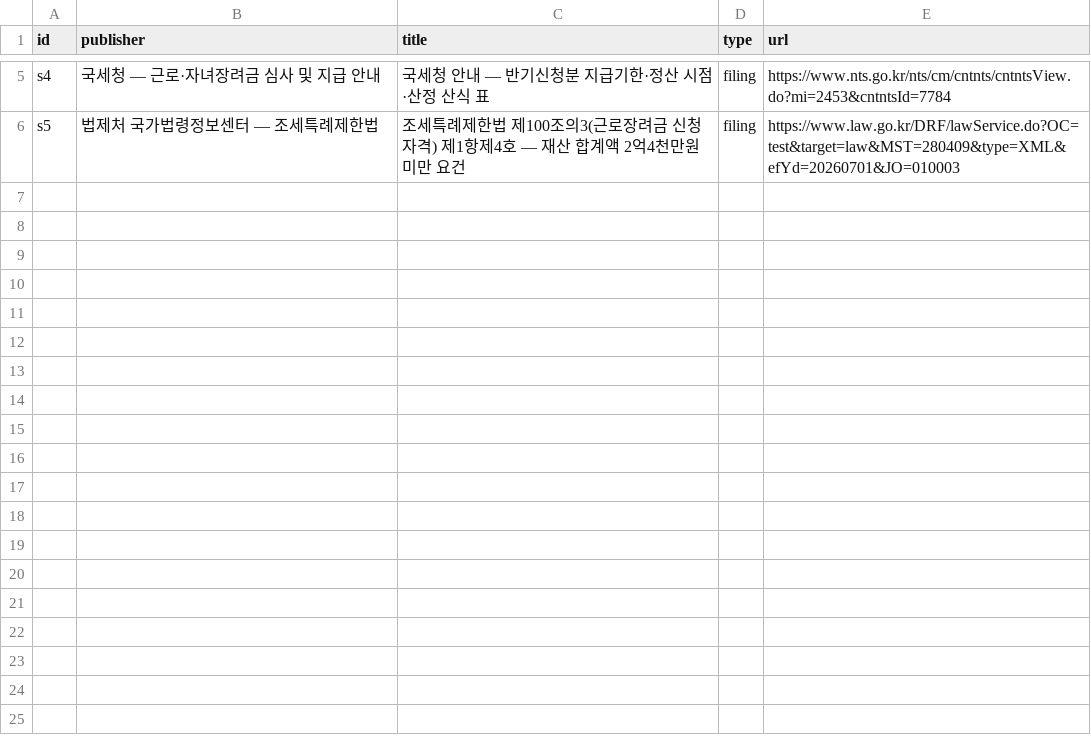
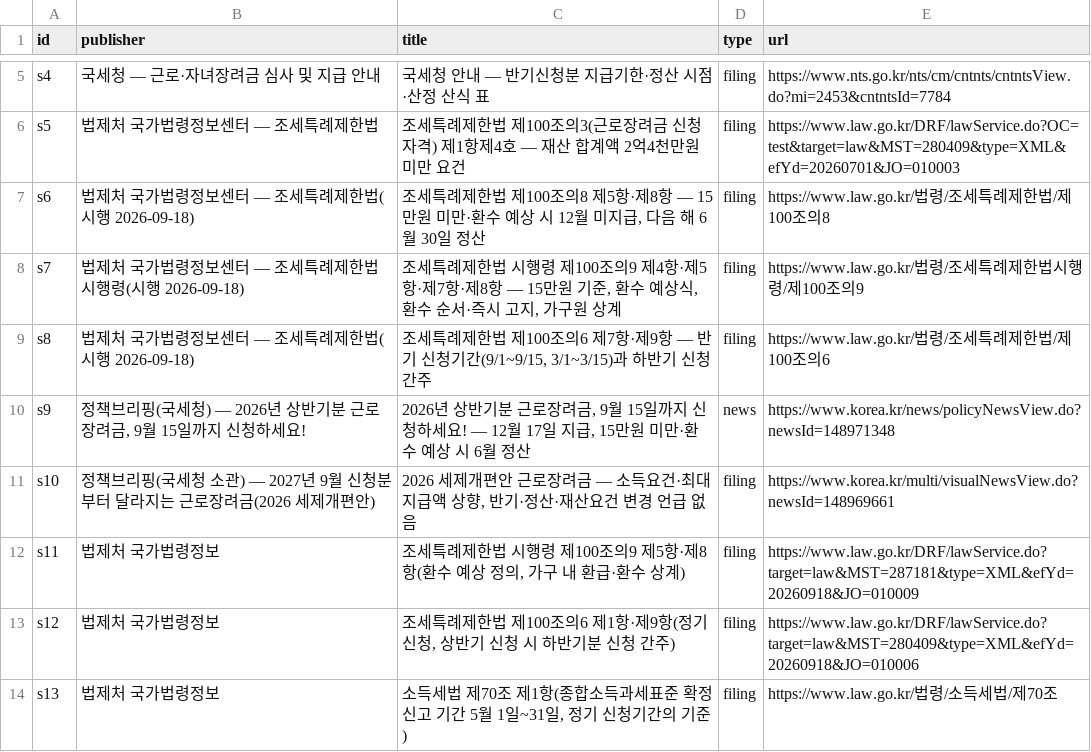
Before and after one commit to CertainAmount/finyul-data, a CSV file: data/labor-incentive-half-year-settlement-clawback/sources.csv, drawn as a sheet; only a part is shown, gaps mark what is left out; the diff names each change by its address in the sheet, - before the commit and + after, or states it on an @@ line.

Commit message:
Sync: 144 articles, 61 figures, 272 tables, 28 calculators

```diff
--- a/data/labor-incentive-half-year-settlement-clawback/sources.csv
+++ b/data/labor-incentive-half-year-settlement-clawback/sources.csv
+row 7: s6 | 법제처 국가법령정보센터 — 조세특례제한법(시행 2026-09-18) | 조세특례제한법 제100조의8 제5항·제8항 — 15만원 미만·환수 예상 시 12월 미지급, 다음 해 6월 30일 정산 | filing | https://www.law.go.kr/법령/조세특례제한법/제100조의8
+row 8: s7 | 법제처 국가법령정보센터 — 조세특례제한법 시행령(시행 2026-09-18) | 조세특례제한법 시행령 제100조의9 제4항·제5항·제7항·제8항 — 15만원 기준, 환수 예상식, 환수 순서·즉시 고지, 가구원 상계 | filing | https://www.law.go.kr/법령/조세특례제한법시행령/제100조의9
+row 9: s8 | 법제처 국가법령정보센터 — 조세특례제한법(시행 2026-09-18) | 조세특례제한법 제100조의6 제7항·제9항 — 반기 신청기간(9/1~9/15, 3/1~3/15)과 하반기 신청 간주 | filing | https://www.law.go.kr/법령/조세특례제한법/제100조의6
+row 10: s9 | 정책브리핑(국세청) — 2026년 상반기분 근로장려금, 9월 15일까지 신청하세요! | 2026년 상반기분 근로장려금, 9월 15일까지 신청하세요! — 12월 17일 지급, 15만원 미만·환수 예상 시 6월 정산 | news | https://www.korea.kr/news/policyNewsView.do?newsId=148971348
+row 11: s10 | 정책브리핑(국세청 소관) — 2027년 9월 신청분부터 달라지는 근로장려금(2026 세제개편안) | 2026 세제개편안 근로장려금 — 소득요건·최대지급액 상향, 반기·정산·재산요건 변경 언급 없음 | filing | https://www.korea.kr/multi/visualNewsView.do?newsId=148969661
+row 12: s11 | 법제처 국가법령정보 | 조세특례제한법 시행령 제100조의9 제5항·제8항(환수 예상 정의, 가구 내 환급·환수 상계) | filing | https://www.law.go.kr/DRF/lawService.do?target=law&MST=287181&type=XML&efYd=20260918&JO=010009
+row 13: s12 | 법제처 국가법령정보 | 조세특례제한법 제100조의6 제1항·제9항(정기 신청, 상반기 신청 시 하반기분 신청 간주) | filing | https://www.law.go.kr/DRF/lawService.do?target=law&MST=280409&type=XML&efYd=20260918&JO=010006
+row 14: s13 | 법제처 국가법령정보 | 소득세법 제70조 제1항(종합소득과세표준 확정신고 기간 5월 1일~31일, 정기 신청기간의 기준) | filing | https://www.law.go.kr/법령/소득세법/제70조
```
Also changed, not shown: 8 other files.
